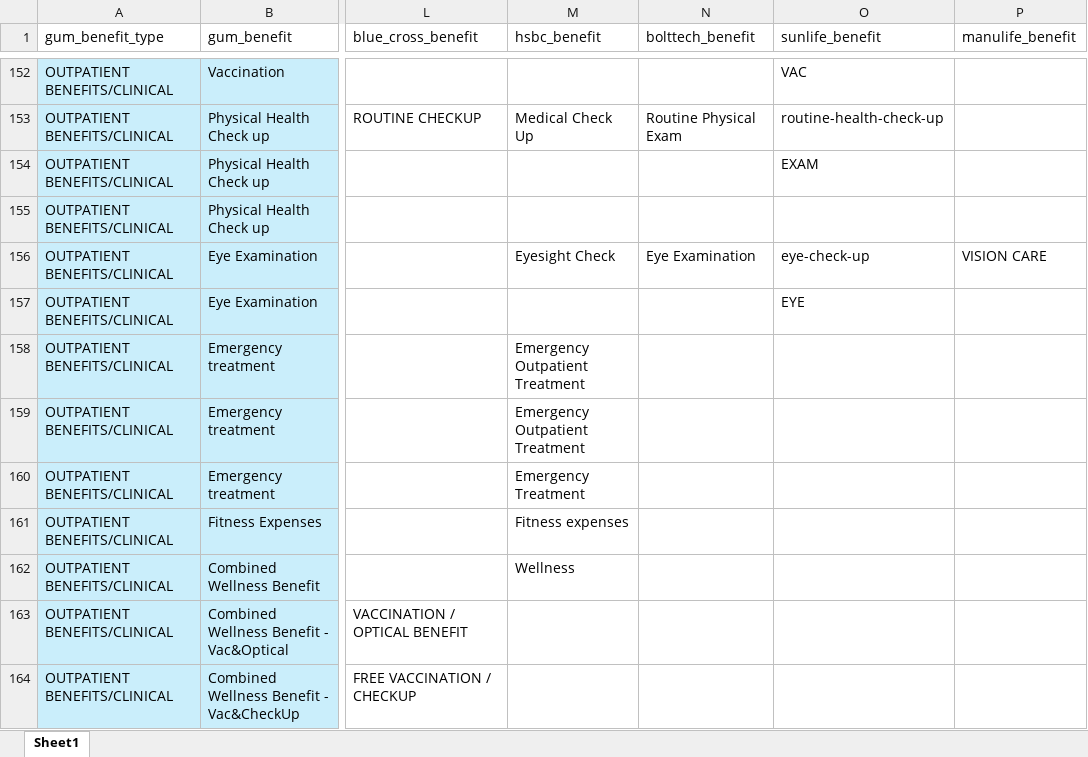
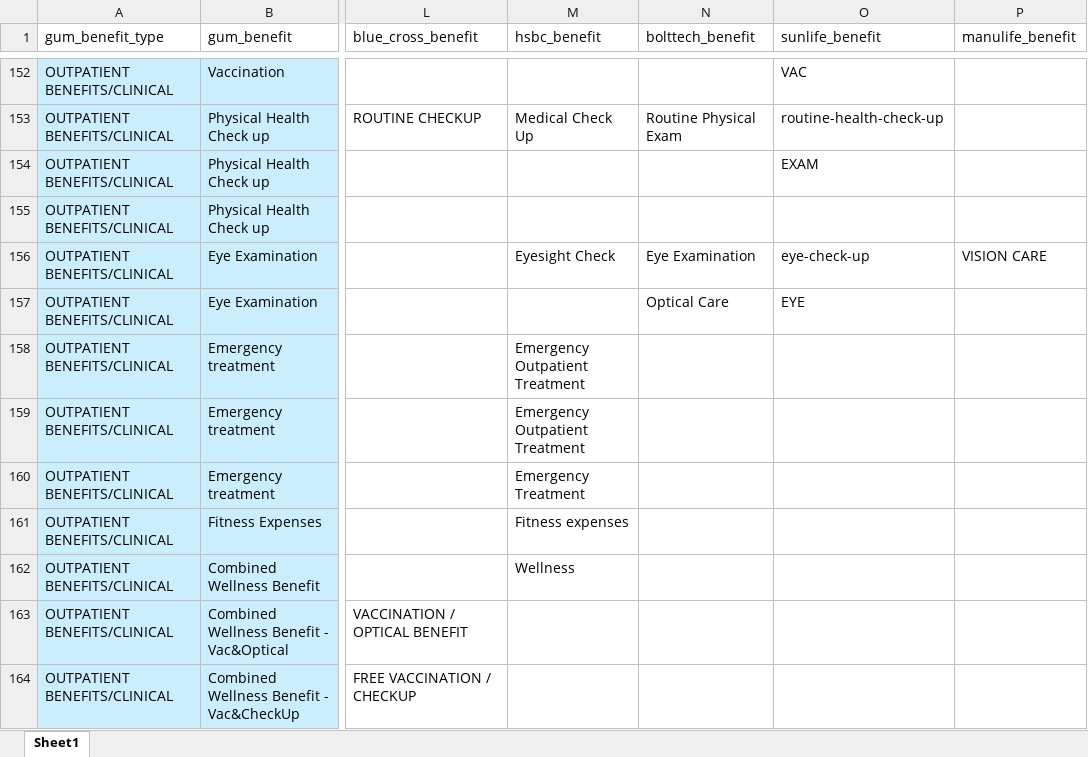
Before and after one commit to Tiriosh1007/RawClaimMCR, an Excel workbook: benefit_indexing.xlsx, sheet Sheet1, drawn as a sheet; only a part is shown, gaps mark what is left out; values as stored, in another font and other column widths than the file's, no borders; the diff names each change by its address in the sheet, - before the commit and + after, or states it on an @@ line.

Commit message:
benefit code update

```diff
--- a/benefit_indexing.xlsx (sheet Sheet1)
+++ b/benefit_indexing.xlsx (sheet Sheet1)
-N157 (bolttech_benefit): (empty)
+N157 (bolttech_benefit): Optical Care
```
